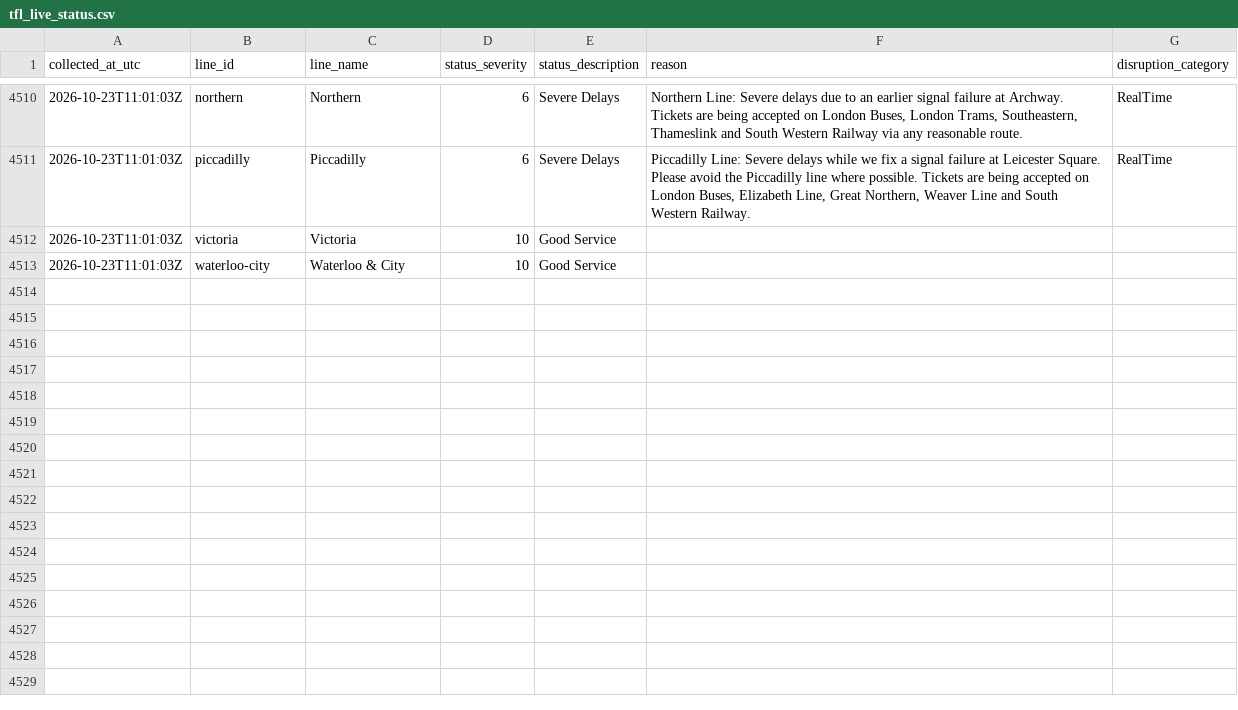
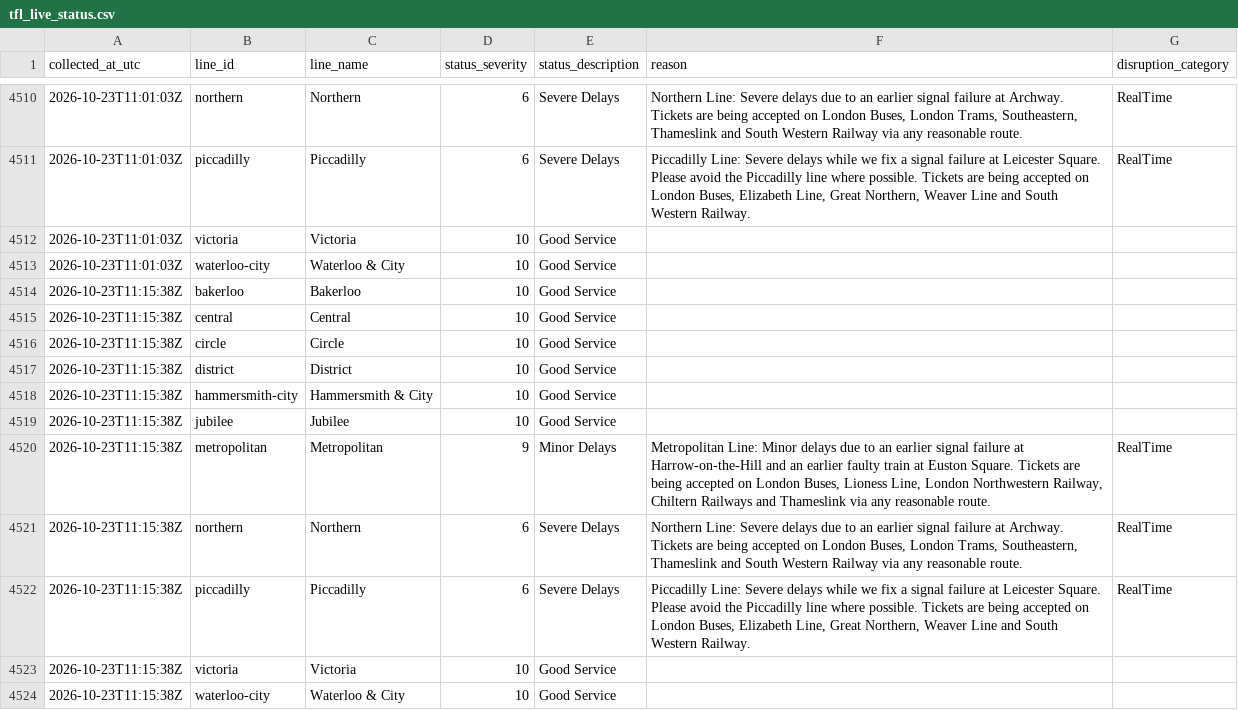
Before and after one commit to AJC-mdx/tfl-delay-analytics, a CSV file: data/tfl_live_status.csv, drawn as a sheet; only a part is shown, gaps mark what is left out.

```diff
--- a/data/tfl_live_status.csv
+++ b/data/tfl_live_status.csv
@@ -4513 +4513,12 @@ collected_at_utc,line_id,line_name,status_severity,status_description,reason,dis
 2026-10-23T11:01:03Z,waterloo-city,Waterloo & City,10,Good Service,,
+2026-10-23T11:15:38Z,bakerloo,Bakerloo,10,Good Service,,
+2026-10-23T11:15:38Z,central,Central,10,Good Service,,
+2026-10-23T11:15:38Z,circle,Circle,10,Good Service,,
+2026-10-23T11:15:38Z,district,District,10,Good Service,,
+2026-10-23T11:15:38Z,hammersmith-city,Hammersmith & City,10,Good Service,,
+2026-10-23T11:15:38Z,jubilee,Jubilee,10,Good Service,,
+2026-10-23T11:15:38Z,metropolitan,Metropolitan,9,Minor Delays,"Metropolitan Line: Minor delays due to an earlier signal failure at Harrow-on-the-Hill and an earlier faulty train at Euston Square. Tickets are being accepted on London Buses, Lioness Line, London Northwestern Railway, Chiltern Railways and Thameslink via any reasonable route.",RealTime
+2026-10-23T11:15:38Z,northern,Northern,6,Severe Delays,"Northern Line: Severe delays due to an earlier signal failure at Archway. Tickets are being accepted on London Buses, London Trams, Southeastern, Thameslink and South Western Railway via any reasonable route.",RealTime
+2026-10-23T11:15:38Z,piccadilly,Piccadilly,6,Severe Delays,"Piccadilly Line: Severe delays while we fix a signal failure at Leicester Square. Please avoid the Piccadilly line where possible. Tickets are being accepted on London Buses, Elizabeth Line, Great Northern, Weaver Line and South Western Railway.",RealTime
+2026-10-23T11:15:38Z,victoria,Victoria,10,Good Service,,
+2026-10-23T11:15:38Z,waterloo-city,Waterloo & City,10,Good Service,,
```
